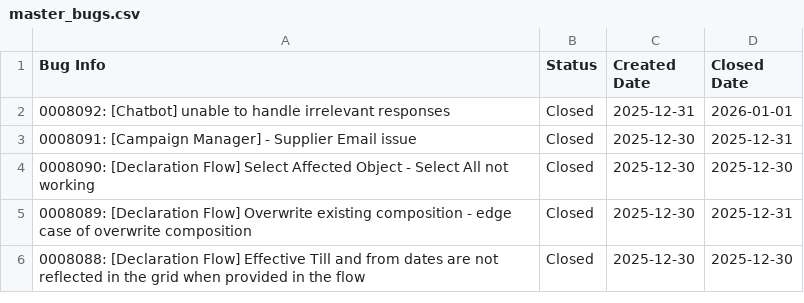
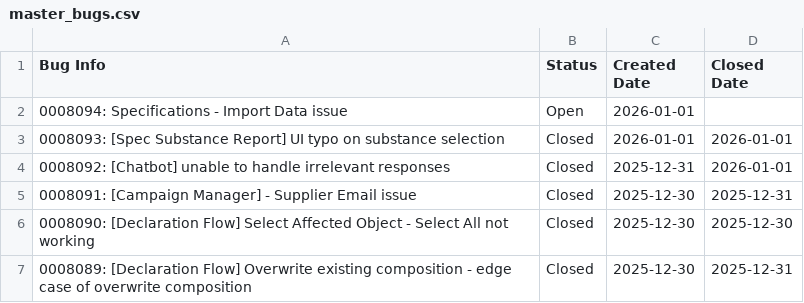
Before and after one commit to HZM-W/my-dashboard, a CSV file: 26A_Report/master_bugs.csv, drawn as a sheet; only a part is shown; the shorter side is filled out with more unchanged rows.

```diff
--- a/26A_Report/master_bugs.csv
+++ b/26A_Report/master_bugs.csv
@@ -1,2 +1,4 @@
 Bug Info,Status,Created Date,Closed Date
+0008094: Specifications - Import Data issue,Open,2026-01-01,
+0008093: [Spec Substance Report] UI typo on substance selection,Closed,2026-01-01,2026-01-01
 0008092: [Chatbot] unable to handle irrelevant responses,Closed,2025-12-31,2026-01-01
```
Also changed, not shown: 26A_Report/bugs.csv, 26A_Report/dateClosevsNew.csv.
